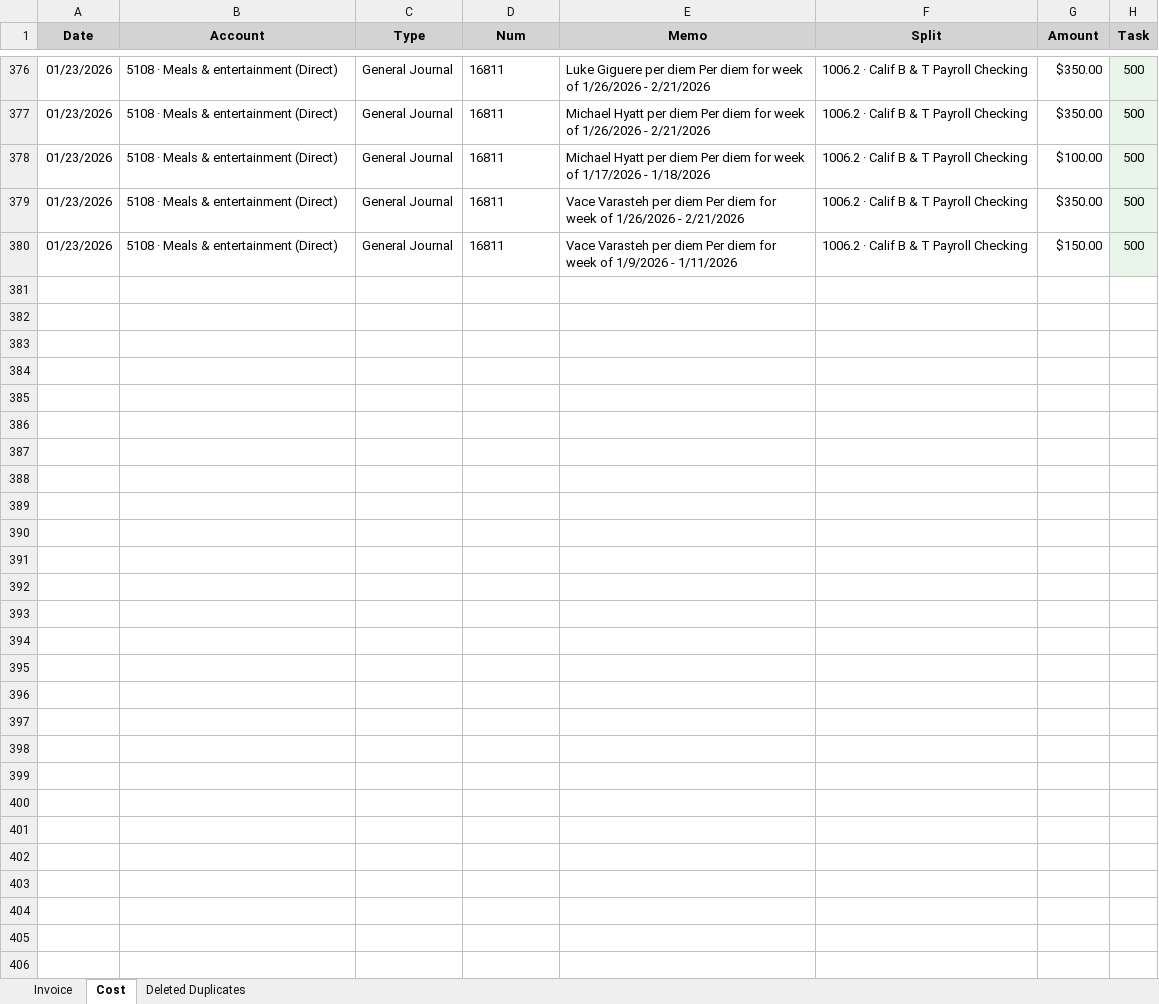
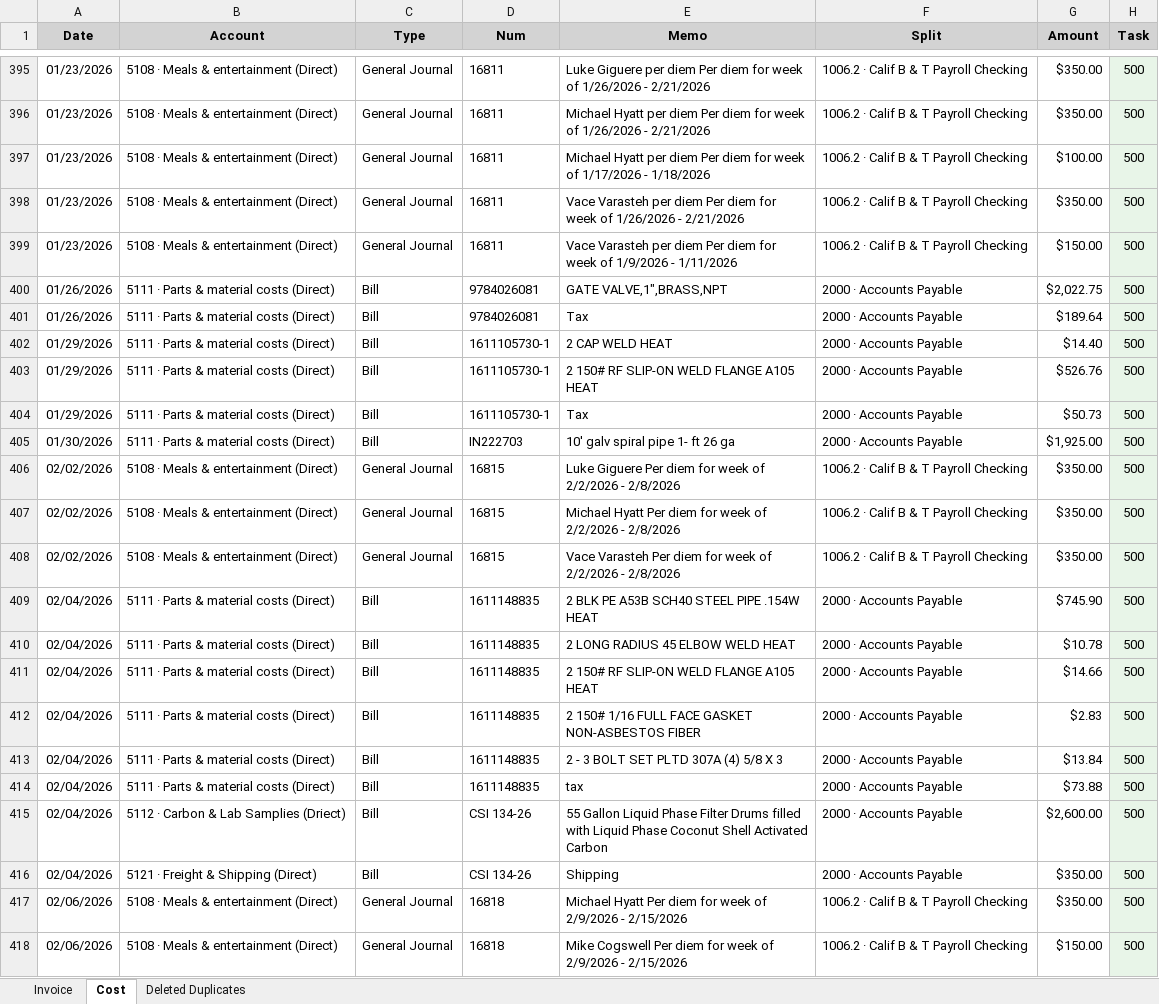
Before and after one commit to xiaosongchen1977/geo-project-tracker-sanjose2025.com, an Excel workbook: quickbook_summary.xlsx, sheet Cost, drawn as a sheet; only a part is shown, gaps mark what is left out; values as stored, in another font and other column widths than the file's, no borders; the diff covers the shown part only; the diff names each change by its address in the sheet, - before the commit and + after, or states it on an @@ line.

Commit message:
Update web reports - 2026-02-20 21:00:54

```diff
--- a/quickbook_summary.xlsx (sheet Cost)
+++ b/quickbook_summary.xlsx (sheet Cost)
+row 400: 01/26/2026 | 5111 · Parts & material costs (Direct) | Bill | 9784026081 | GATE VALVE,1",BRASS,NPT | 2000 · Accounts Payable | $2,022.75 | 500
+row 401: 01/26/2026 | 5111 · Parts & material costs (Direct) | Bill | 9784026081 | Tax | 2000 · Accounts Payable | $189.64 | 500
+row 402: 01/29/2026 | 5111 · Parts & material costs (Direct) | Bill | 1611105730-1 | 2 CAP WELD HEAT | 2000 · Accounts Payable | $14.40 | 500
+row 403: 01/29/2026 | 5111 · Parts & material costs (Direct) | Bill | 1611105730-1 | 2 150# RF SLIP-ON WELD FLANGE A105 HEAT | 2000 · Accounts Payable | $526.76 | 500
+row 404: 01/29/2026 | 5111 · Parts & material costs (Direct) | Bill | 1611105730-1 | Tax | 2000 · Accounts Payable | $50.73 | 500
+row 405: 01/30/2026 | 5111 · Parts & material costs (Direct) | Bill | IN222703 | 10' galv spiral pipe 1- ft 26 ga | 2000 · Accounts Payable | $1,925.00 | 500
+row 406: 02/02/2026 | 5108 · Meals & entertainment (Direct) | General Journal | 16815 | Luke Giguere Per diem for week of 2/2/2026 - 2/8/2026 | 1006.2 · Calif B & T Payroll Checking | $350.00 | 500
+row 407: 02/02/2026 | 5108 · Meals & entertainment (Direct) | General Journal | 16815 | Michael Hyatt Per diem for week of 2/2/2026 - 2/8/2026 | 1006.2 · Calif B & T Payroll Checking | $350.00 | 500
+row 408: 02/02/2026 | 5108 · Meals & entertainment (Direct) | General Journal | 16815 | Vace Varasteh Per diem for week of 2/2/2026 - 2/8/2026 | 1006.2 · Calif B & T Payroll Checking | $350.00 | 500
+row 409: 02/04/2026 | 5111 · Parts & material costs (Direct) | Bill | 1611148835 | 2 BLK PE A53B SCH40 STEEL PIPE .154W HEAT | 2000 · Accounts Payable | $745.90 | 500
+row 410: 02/04/2026 | 5111 · Parts & material costs (Direct) | Bill | 1611148835 | 2 LONG RADIUS 45 ELBOW WELD HEAT | 2000 · Accounts Payable | $10.78 | 500
+row 411: 02/04/2026 | 5111 · Parts & material costs (Direct) | Bill | 1611148835 | 2 150# RF SLIP-ON WELD FLANGE A105 HEAT | 2000 · Accounts Payable | $14.66 | 500
+row 412: 02/04/2026 | 5111 · Parts & material costs (Direct) | Bill | 1611148835 | 2 150# 1/16 FULL FACE GASKET NON-ASBESTOS FIBER | 2000 · Accounts Payable | $2.83 | 500
+row 413: 02/04/2026 | 5111 · Parts & material costs (Direct) | Bill | 1611148835 | 2 - 3 BOLT SET PLTD 307A (4) 5/8 X 3 | 2000 · Accounts Payable | $13.84 | 500
+row 414: 02/04/2026 | 5111 · Parts & material costs (Direct) | Bill | 1611148835 | tax | 2000 · Accounts Payable | $73.88 | 500
+row 415: 02/04/2026 | 5112 · Carbon & Lab Samplies (Driect) | Bill | CSI 134-26 | 55 Gallon Liquid Phase Filter Drums filled with Liquid Phase Coconut Shell Activated Carbon | 2000 · Accounts Payable | $2,600.00 | 500
+row 416: 02/04/2026 | 5121 · Freight & Shipping (Direct) | Bill | CSI 134-26 | Shipping | 2000 · Accounts Payable | $350.00 | 500
+row 417: 02/06/2026 | 5108 · Meals & entertainment (Direct) | General Journal | 16818 | Michael Hyatt Per diem for week of 2/9/2026 - 2/15/2026 | 1006.2 · Calif B & T Payroll Checking | $350.00 | 500
+row 418: 02/06/2026 | 5108 · Meals & entertainment (Direct) | General Journal | 16818 | Mike Cogswell Per diem for week of 2/9/2026 - 2/15/2026 | 1006.2 · Calif B & T Payroll Checking | $150.00 | 500
```
Also changed, not shown: 34 added rows elsewhere in this sheet, sheet Invoice.
